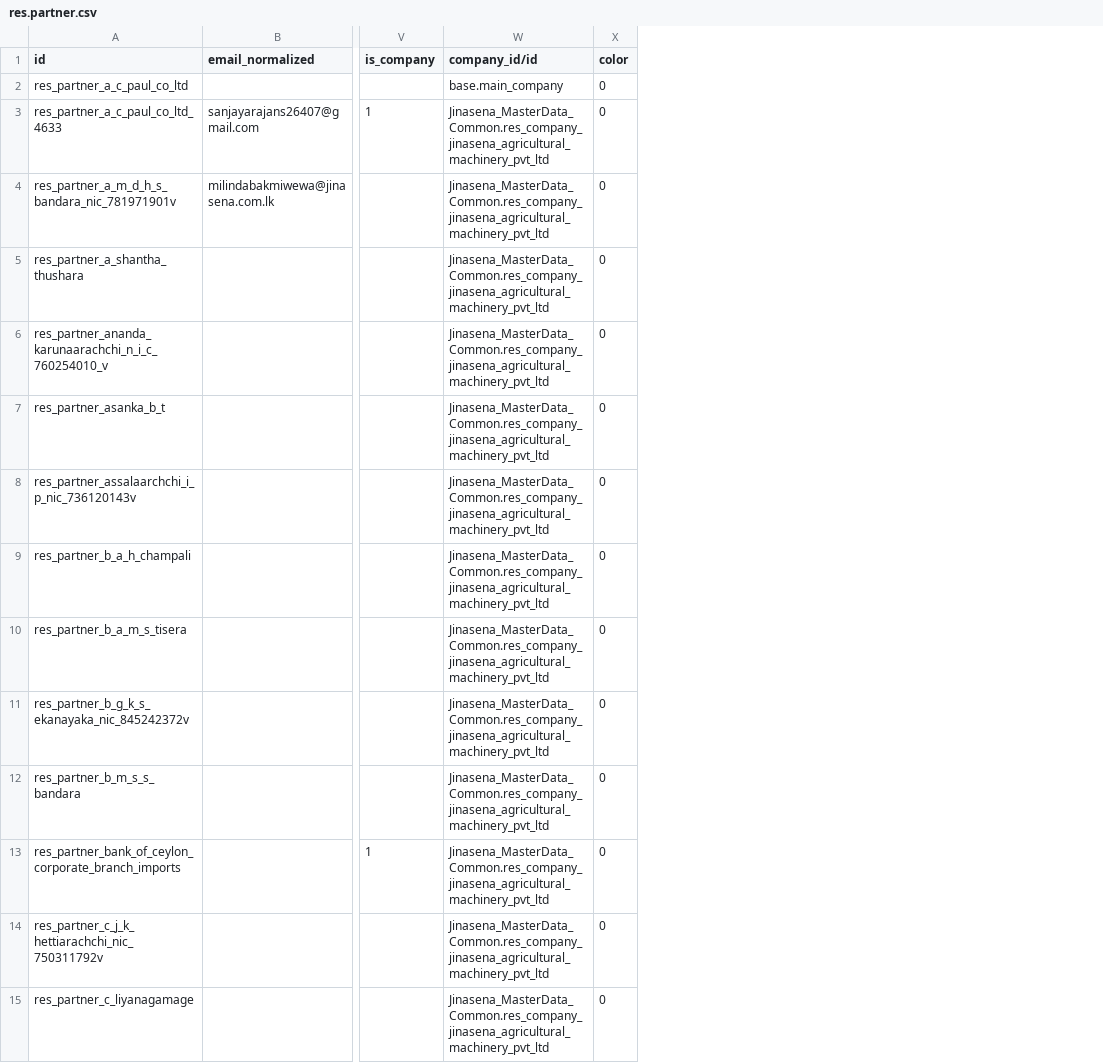
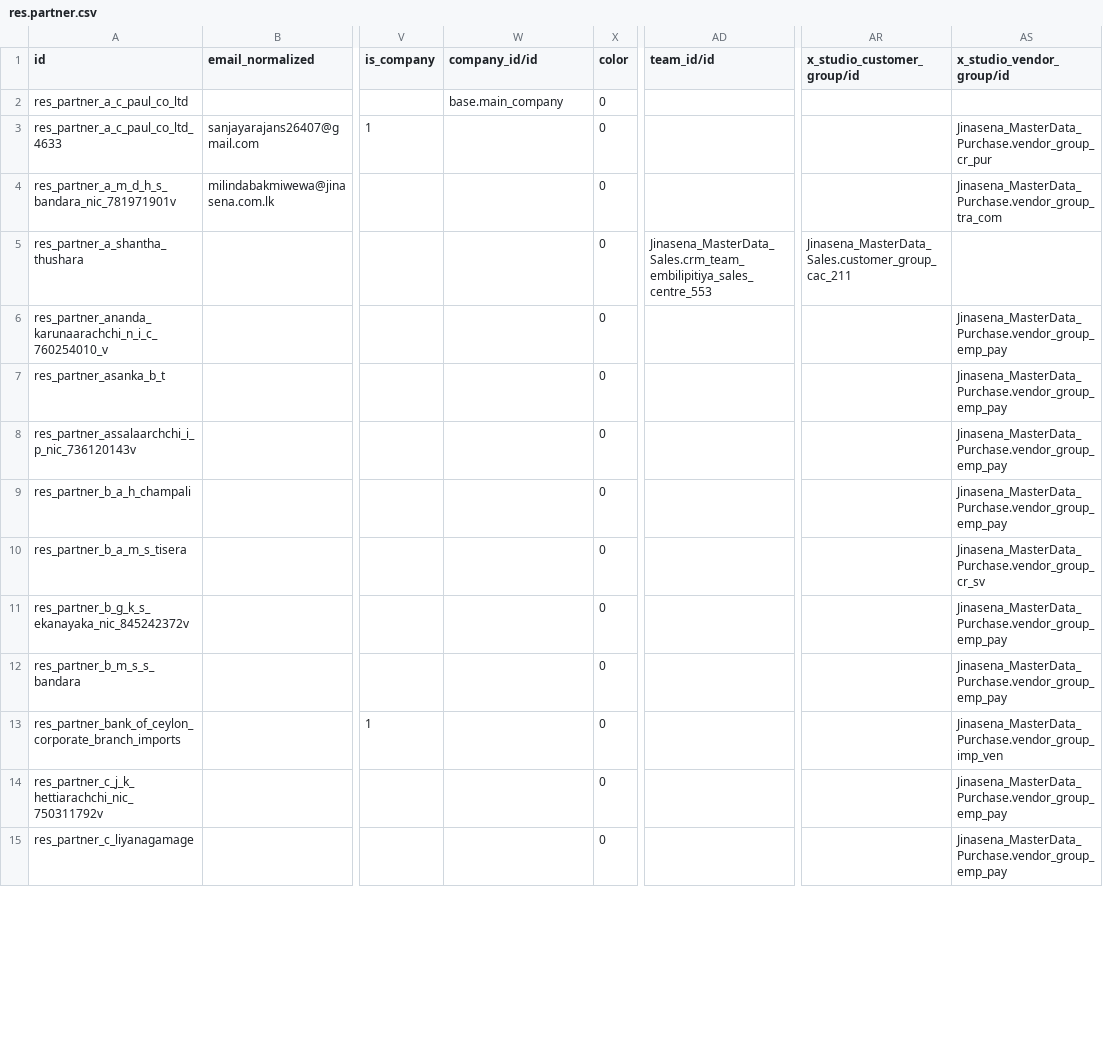
Before and after one commit to sanjayaWjinasena/Jinasena_MasterData_Purchase, a CSV file: data/res.partner.csv, drawn as a sheet; only a part is shown, gaps mark what is left out; the diff covers the shown part only; the diff names each change by its address in the sheet, - before the commit and + after, or states it on an @@ line.

Commit message:
Two-pass extract: resolve cross-repo M2O refs via our MasterData xmlids; skip __export__ refs; drop res.company (dup-name conflict with seed)

```diff
--- a/data/res.partner.csv
+++ b/data/res.partner.csv
+column AD (team_id/id), row 5: Jinasena_MasterData_Sales.crm_team_embilipitiya_sales_centre_553
+column AR (x_studio_customer_group/id), row 5: Jinasena_MasterData_Sales.customer_group_cac_211
+column AS (x_studio_vendor_group/id), rows 3-15: Jinasena_MasterData_Purchase.vendor_group_cr_pur | Jinasena_MasterData_Purchase.vendor_group_tra_com |  | Jinasena_MasterData_Purchase.vendor_group_emp_pay | Jinasena_MasterData_Purchase.vendor_group_emp_pay | Jinasena_MasterData_Purchase.vendor_group_emp_pay | Jinasena_MasterData_Purchase.vendor_group_emp_pay | Jinasena_MasterData_Purchase.vendor_group_cr_sv | Jinasena_MasterData_Purchase.vendor_group_emp_pay | Jinasena_MasterData_Purchase.vendor_group_emp_pay | Jinasena_MasterData_Purchase.vendor_group_imp_ven | Jinasena_MasterData_Purchase.vendor_group_emp_pay | Jinasena_MasterData_Purchase.vendor_group_emp_pay
-W3:W15 (company_id/id): Jinasena_MasterData_Common.res_company_jinasena_agricultural_machinery_pvt_ltd
+W3:W15 (company_id/id): (empty)
```
Also changed, not shown: 123 edited cells elsewhere in this file, data/x_delivery_term_charge.csv, data/x_delivery_terms.csv, 15 other files.
